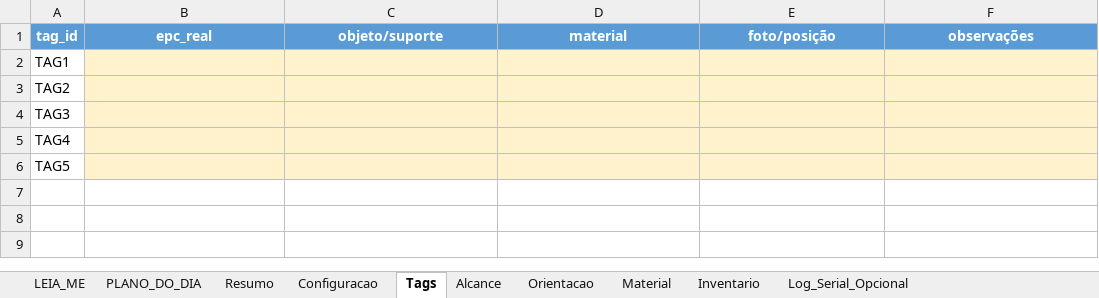
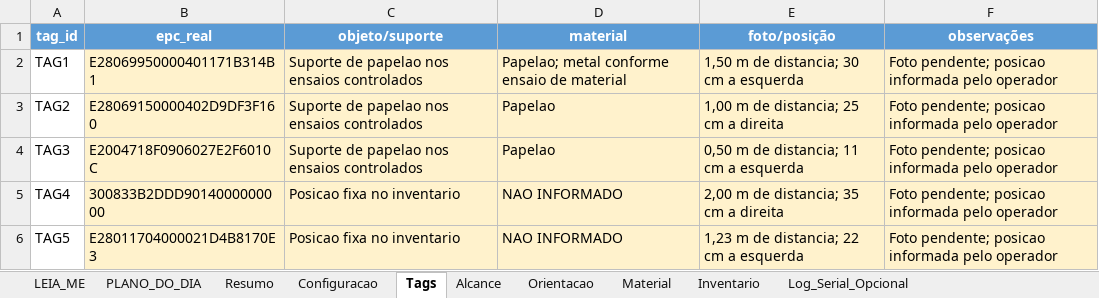
Before and after one commit to shounp/pg2, an Excel workbook: planilha_coleta_rfid_uhf_experimento.xlsx, sheet Tags, drawn as a sheet; values as stored, in another font and other column widths than the file's, no borders; the diff names each change by its address in the sheet, - before the commit and + after, or states it on an @@ line.

```diff
--- a/planilha_coleta_rfid_uhf_experimento.xlsx (sheet Tags)
+++ b/planilha_coleta_rfid_uhf_experimento.xlsx (sheet Tags)
-B2 (epc_real): (empty)
+B2 (epc_real): E28069950000401171B314B1
-C2:C4 (objeto/suporte): (empty)
+C2:C4 (objeto/suporte): Suporte de papelao nos ensaios controlados
-D2 (material): (empty)
+D2 (material): Papelao; metal conforme ensaio de material
-E2 (foto/posição): (empty)
+E2 (foto/posição): 1,50 m de distancia; 30 cm a esquerda
-F2:F6 (observações): (empty)
+F2:F6 (observações): Foto pendente; posicao informada pelo operador
-B3 (epc_real): (empty)
+B3 (epc_real): E28069150000402D9DF3F160
-D3:D4 (material): (empty)
+D3:D4 (material): Papelao
-E3 (foto/posição): (empty)
+E3 (foto/posição): 1,00 m de distancia; 25 cm a direita
-B4 (epc_real): (empty)
+B4 (epc_real): E2004718F0906027E2F6010C
-E4 (foto/posição): (empty)
+E4 (foto/posição): 0,50 m de distancia; 11 cm a esquerda
-B5 (epc_real): (empty)
+B5 (epc_real): 300833B2DDD9014000000000
-C5:C6 (objeto/suporte): (empty)
+C5:C6 (objeto/suporte): Posicao fixa no inventario
-D5:D6 (material): (empty)
+D5:D6 (material): NAO INFORMADO
-E5 (foto/posição): (empty)
+E5 (foto/posição): 2,00 m de distancia; 35 cm a direita
-B6 (epc_real): (empty)
+B6 (epc_real): E28011704000021D4B8170E3
-E6 (foto/posição): (empty)
+E6 (foto/posição): 1,23 m de distancia; 22 cm a esquerda
```
Also changed, not shown: sheet Log_Serial_Opcional, sheet Alcance, sheet Orientacao, sheet Material, sheet Resumo, sheet Inventario, 2 more sheets.
